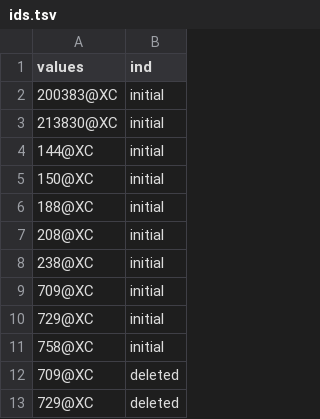
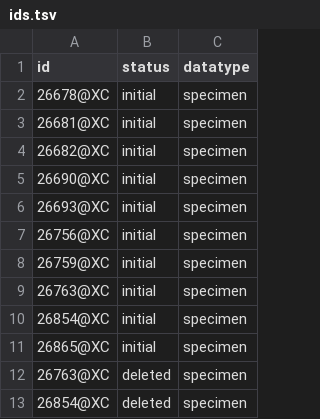
Before and after one commit to naturalis/nba-brondata-testsets, a TSV file: importstraat/1_test/ids.tsv, drawn as a sheet; only a part is shown; removed rows and columns are numbered as before the commit, all else as after; the diff covers the shown part only; the diff names each change by its address in the sheet, - before the commit and + after, or states it on an @@ line.

```diff
--- a/importstraat/1_test/ids.tsv
+++ b/importstraat/1_test/ids.tsv
-column A (values), rows 2-13: 200383@XC | 213830@XC | 144@XC | 150@XC | 188@XC | 208@XC | 238@XC | 709@XC | 729@XC | 758@XC | 709@XC | 729@XC
+column A (id), rows 2-13: 26678@XC | 26681@XC | 26682@XC | 26690@XC | 26693@XC | 26756@XC | 26759@XC | 26763@XC | 26854@XC | 26865@XC | 26763@XC | 26854@XC
+column C (datatype), rows 2-13: all specimen
-B1: ind
+B1: status
```
Also changed, not shown: 41 added rows elsewhere in this file, 4 other files.
